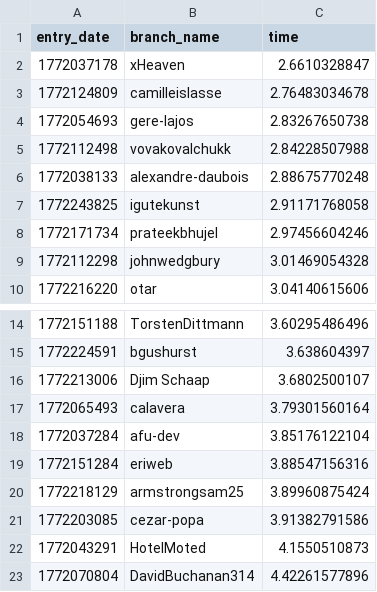
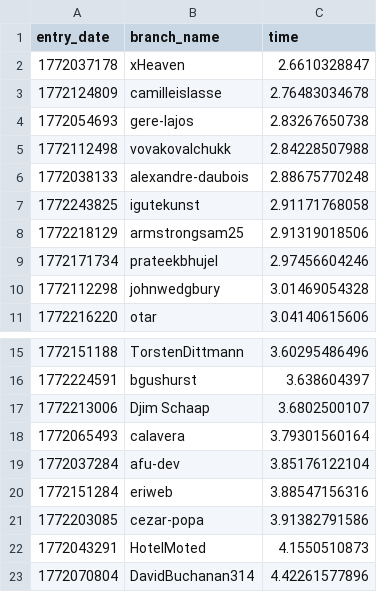
Before and after one commit to stephenheron/100-million-row-challenge, a CSV file: leaderboard.csv, drawn as a sheet; only a part is shown, gaps mark what is left out; removed rows and columns are numbered as before the commit, all else as after; the diff names each change by its address in the sheet, - before the commit and + after, or states it on an @@ line.

Commit message:
Update leaderboard

```diff
--- a/leaderboard.csv
+++ b/leaderboard.csv
+row 8: 1772218129 | armstrongsam25 | 2.91319018506
-row 20: 1772218129 | armstrongsam25 | 3.89960875424
```
